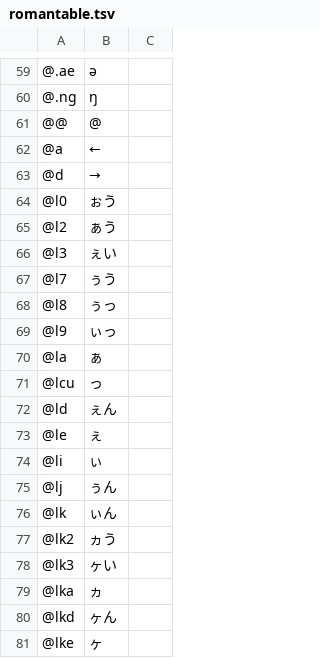
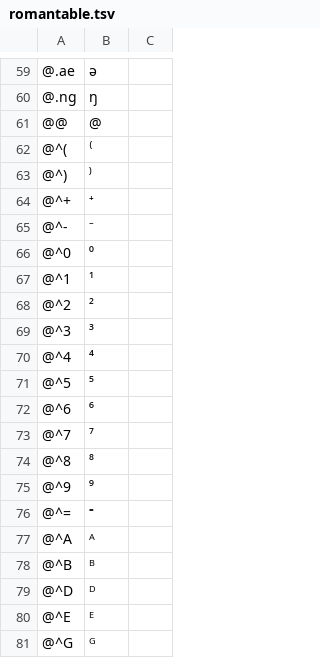
Before and after one commit to akouryy/dotfiles, a TSV file: ime/romantable.tsv, drawn as a sheet; only a part is shown, gaps mark what is left out; the shorter side is filled out with more unchanged rows; the diff covers the shown part only; the diff names each change by its address in the sheet, - before the commit and + after, or states it on an @@ line.

```diff
--- a/ime/romantable.tsv
+++ b/ime/romantable.tsv
+row 62: @^( | ⁽
+row 63: @^) | ⁾
+row 64: @^+ | ⁺
+row 65: @^- | ⁻
+row 66: @^0 | ⁰
+row 67: @^1 | ¹
+row 68: @^2 | ²
+row 69: @^3 | ³
+row 70: @^4 | ⁴
+row 71: @^5 | ⁵
+row 72: @^6 | ⁶
+row 73: @^7 | ⁷
+row 74: @^8 | ⁸
+row 75: @^9 | ⁹
+row 76: @^= | ⁼
+row 77: @^A | ᴬ
+row 78: @^B | ᴮ
+row 79: @^D | ᴰ
+row 80: @^E | ᴱ
+row 81: @^G | ᴳ
```
Also changed, not shown: 36 added rows elsewhere in this file, 1 other file.
